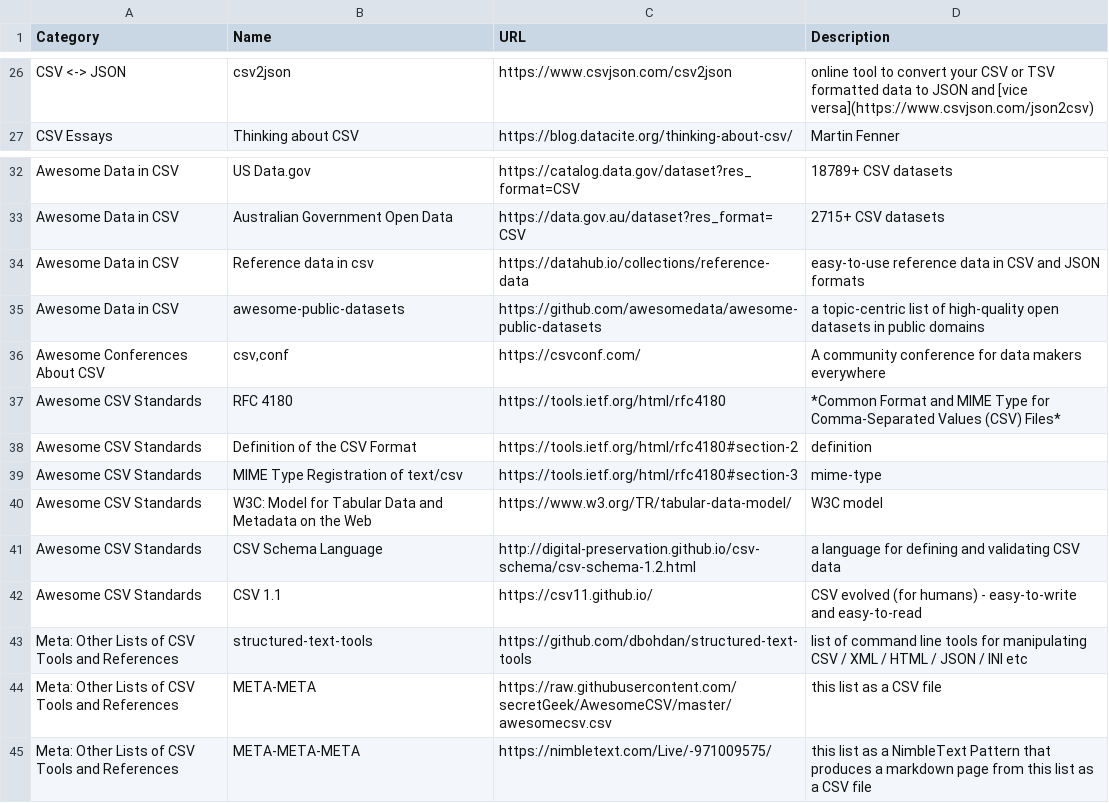
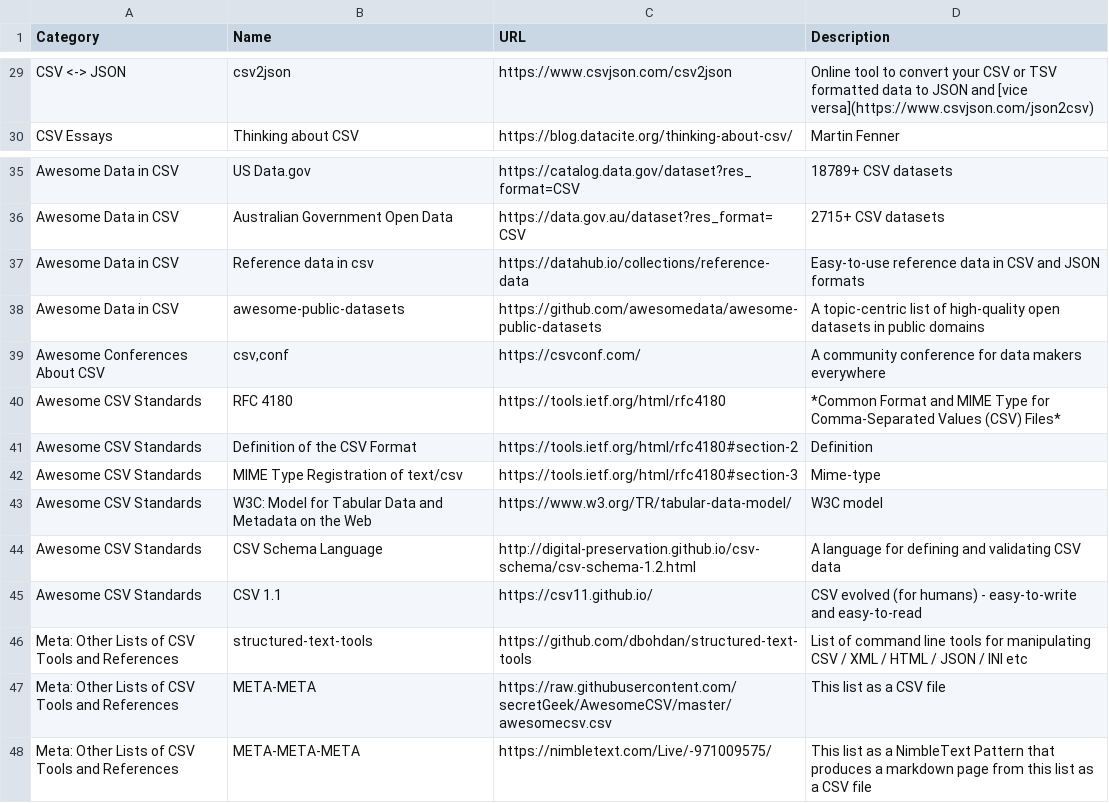
Before and after one commit to secretGeek/AwesomeCSV, a CSV file: awesomecsv.csv, drawn as a sheet; only a part is shown, gaps mark what is left out; addresses are those after the commit; the diff covers the shown part only; the diff names each change by its address in the sheet, - before the commit and + after, or states it on an @@ line.

Commit message:
added more to the csv list

```diff
--- a/awesomecsv.csv
+++ b/awesomecsv.csv
-D29 (Description): online tool to…
+D29 (Description): Online tool to…
-D37 (Description): easy-to-use reference data…
+D37 (Description): Easy-to-use reference data…
-D38 (Description): a topic-centric list…
+D38 (Description): A topic-centric list…
-D41 (Description): definition
+D41 (Description): Definition
-D42 (Description): mime-type
+D42 (Description): Mime-type
-D44 (Description): a language for…
+D44 (Description): A language for…
-D46 (Description): list of command…
+D46 (Description): List of command…
-D47 (Description): this list as a CSV file
+D47 (Description): This list as a CSV file
-D48 (Description): this list as…
+D48 (Description): This list as…
```
Also changed, not shown: 3 added rows and 17 edited cells elsewhere in this file.
